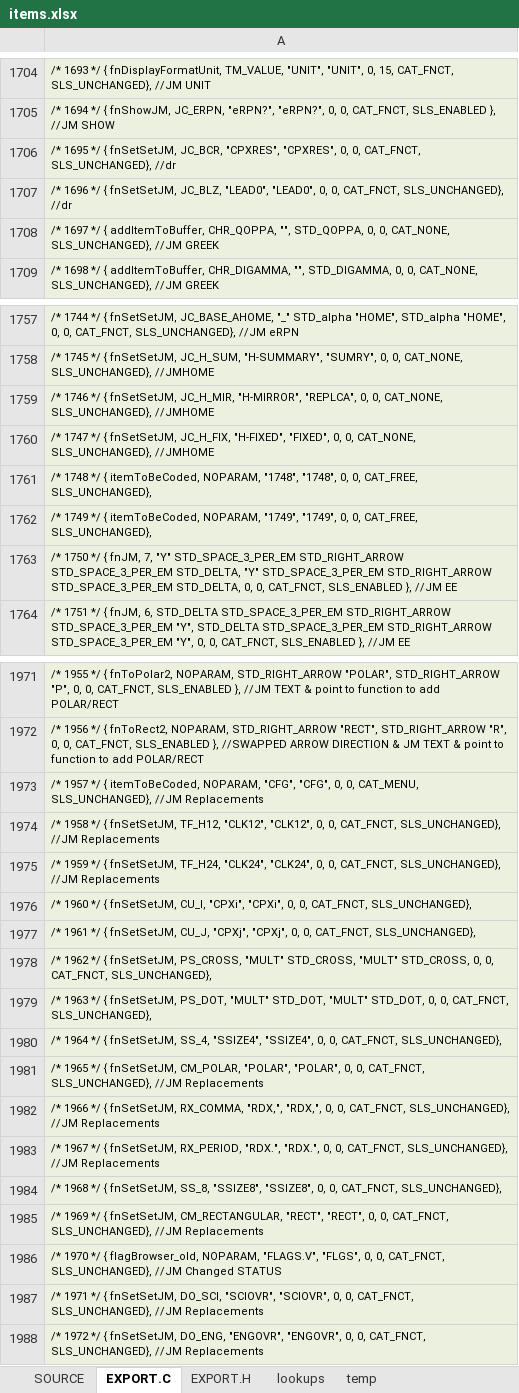
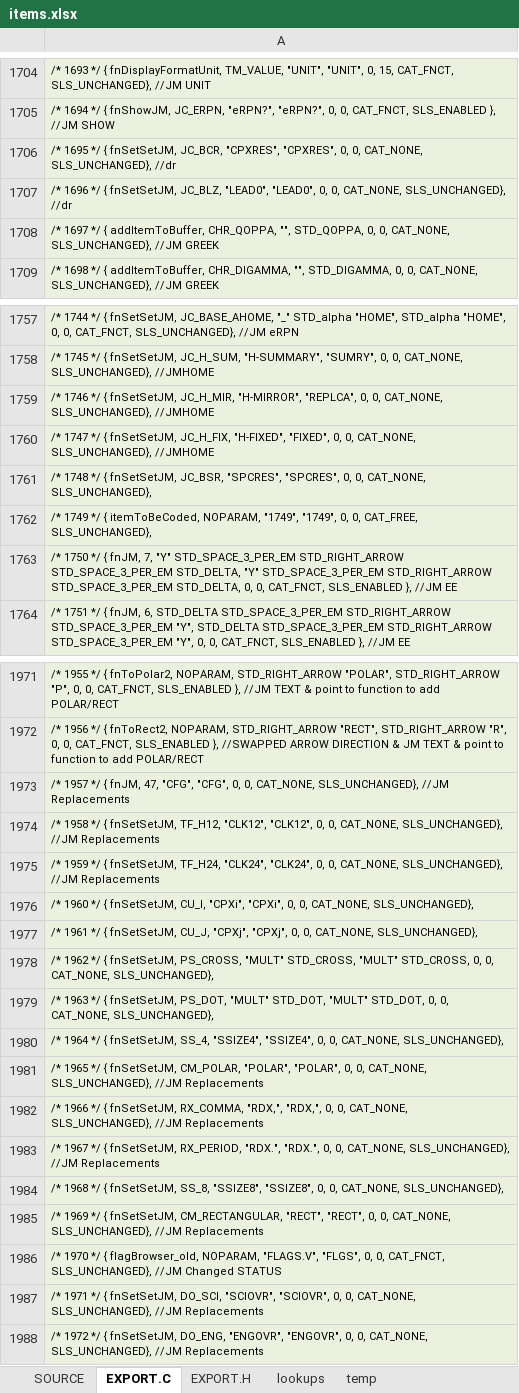
Before and after one commit to semi-simple/C43-mirror, an Excel workbook: src/items.xlsx, sheet EXPORT.C, drawn as a sheet; only a part is shown, gaps mark what is left out; values as stored, in another font and other column widths than the file's, no borders; the diff names each change by its address in the sheet, - before the commit and + after, or states it on an @@ line.

Commit message:
Added SPCRES in RB; Changed CFG to be shortcut to SYS.FL; Revised CAT settings for RB settings (removed duplications of SYS.FL from CAT); Re-arranged MODE & DISP

```diff
--- a/src/items.xlsx (sheet EXPORT.C)
+++ b/src/items.xlsx (sheet EXPORT.C)
-A1706: …0, 0, CAT_FNCT, SLS_UNCHANGED}, //dr
+A1706: …0, 0, CAT_NONE, SLS_UNCHANGED}, //dr
-A1707: …0, 0, CAT_FNCT, SLS_UNCHANGED}, //dr
+A1707: …0, 0, CAT_NONE, SLS_UNCHANGED}, //dr
-A1761: …*/ { itemToBeCoded, NOPARAM, "1748", "1748", 0, 0, CAT_FREE, SLS_UNCHANGED},
+A1761: …*/ { fnSetSetJM, JC_BSR, "SPCRES", "SPCRES", 0, 0, CAT_NONE, SLS_UNCHANGED},
-A1973: …*/ { itemToBeCoded, NOPARAM, "CFG", "CFG", 0, 0, CAT_MENU, SLS_UNCHANGED}, //JM…
+A1973: …*/ { fnJM, 47, "CFG", "CFG", 0, 0, CAT_NONE, SLS_UNCHANGED}, //JM…
-A1974: …0, 0, CAT_FNCT, SLS_UNCHANGED}, //JM…
+A1974: …0, 0, CAT_NONE, SLS_UNCHANGED}, //JM…
-A1975: …0, 0, CAT_FNCT, SLS_UNCHANGED}, //JM…
+A1975: …0, 0, CAT_NONE, SLS_UNCHANGED}, //JM…
-A1976: …0, 0, CAT_FNCT, SLS_UNCHANGED},
+A1976: …0, 0, CAT_NONE, SLS_UNCHANGED},
-A1977: …0, 0, CAT_FNCT, SLS_UNCHANGED},
+A1977: …0, 0, CAT_NONE, SLS_UNCHANGED},
-A1978: …0, 0, CAT_FNCT, SLS_UNCHANGED},
+A1978: …0, 0, CAT_NONE, SLS_UNCHANGED},
-A1979: …0, 0, CAT_FNCT, SLS_UNCHANGED},
+A1979: …0, 0, CAT_NONE, SLS_UNCHANGED},
-A1980: …0, 0, CAT_FNCT, SLS_UNCHANGED},
+A1980: …0, 0, CAT_NONE, SLS_UNCHANGED},
-A1981: …0, 0, CAT_FNCT, SLS_UNCHANGED}, //JM…
+A1981: …0, 0, CAT_NONE, SLS_UNCHANGED}, //JM…
-A1982: …0, 0, CAT_FNCT, SLS_UNCHANGED}, //JM…
+A1982: …0, 0, CAT_NONE, SLS_UNCHANGED}, //JM…
-A1983: …0, 0, CAT_FNCT, SLS_UNCHANGED}, //JM…
+A1983: …0, 0, CAT_NONE, SLS_UNCHANGED}, //JM…
-A1984: …0, 0, CAT_FNCT, SLS_UNCHANGED},
+A1984: …0, 0, CAT_NONE, SLS_UNCHANGED},
-A1985: …0, 0, CAT_FNCT, SLS_UNCHANGED}, //JM…
+A1985: …0, 0, CAT_NONE, SLS_UNCHANGED}, //JM…
-A1987: …0, 0, CAT_FNCT, SLS_UNCHANGED}, //JM…
+A1987: …0, 0, CAT_NONE, SLS_UNCHANGED}, //JM…
-A1988: …0, 0, CAT_FNCT, SLS_UNCHANGED}, //JM…
+A1988: …0, 0, CAT_NONE, SLS_UNCHANGED}, //JM…
```
Also changed, not shown: sheet SOURCE, sheet EXPORT.H, 10 other files.
